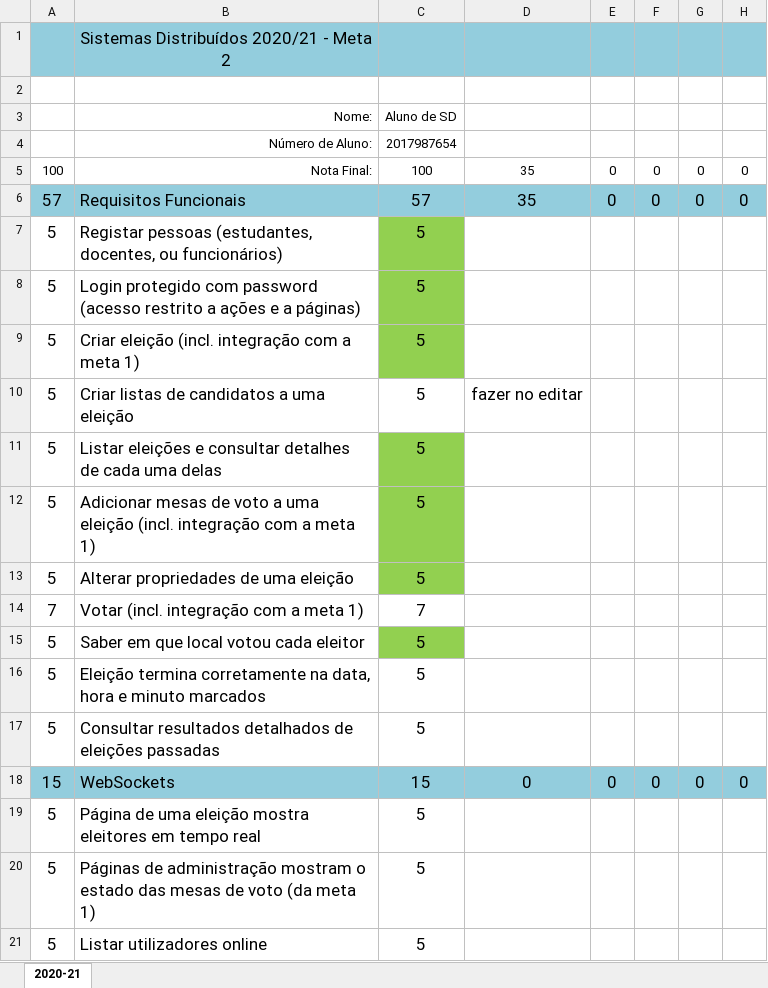
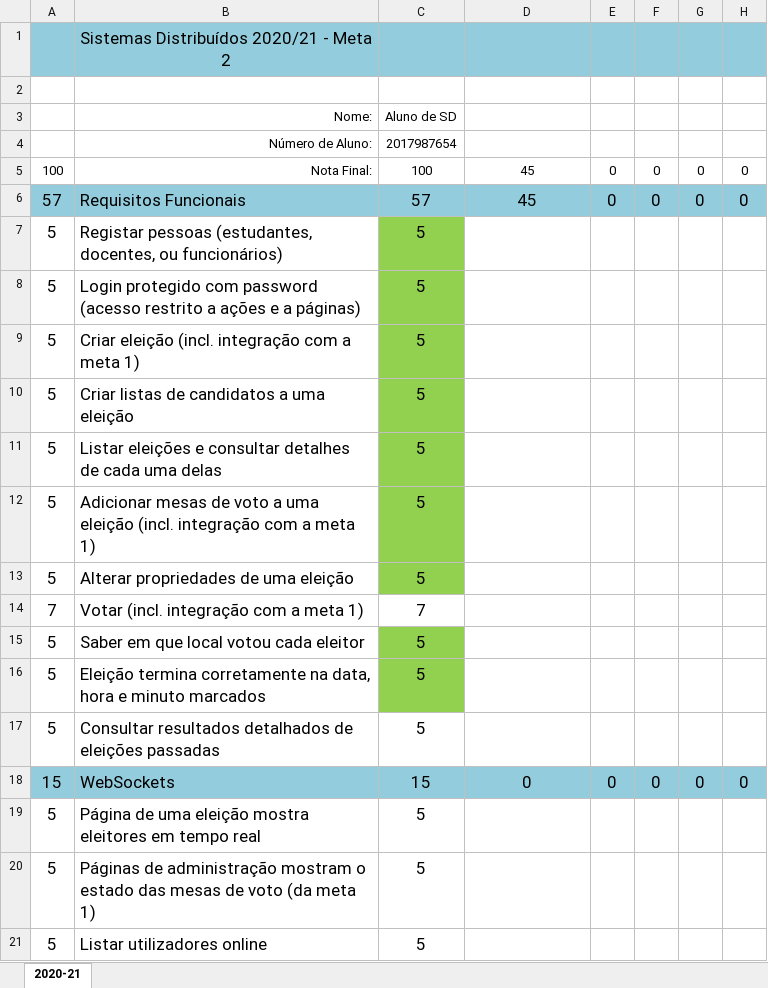
Before and after one commit to guieusebiogaspar/Projeto-SD, an Excel workbook: FrontEnd/sd_checklist_meta2.xlsx, sheet 2020-21, drawn as a sheet; only a part is shown; values as stored, in another font and other column widths than the file's, no borders; the diff names each change by its address in the sheet, - before the commit and + after, or states it on an @@ line.

```diff
--- a/FrontEnd/sd_checklist_meta2.xlsx (sheet 2020-21)
+++ b/FrontEnd/sd_checklist_meta2.xlsx (sheet 2020-21)
-D5:D6: 35
+D5:D6: 45
-C10 fill: none
+C10 fill: #92D050
-D10: fazer no editar
+D10: (empty)
-C16 fill: none
+C16 fill: #92D050
```
Also changed, not shown: 15 other files.
